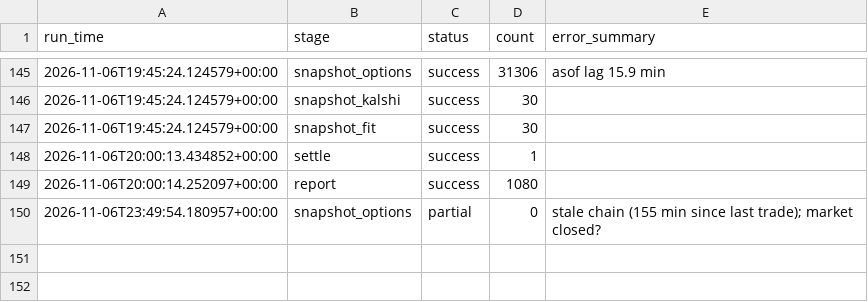
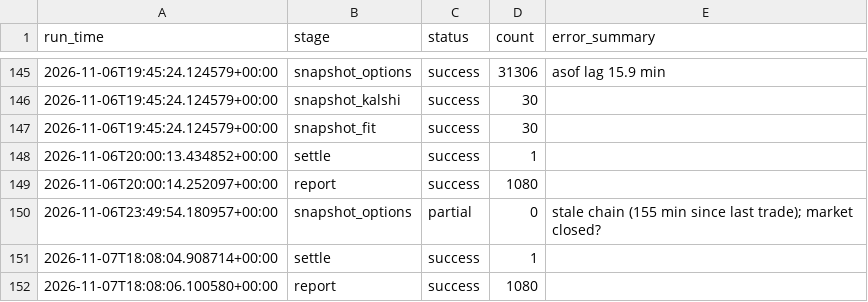
Before and after one commit to japark22/kalshi-mispricing-engine, a CSV file: data/run_log.csv, drawn as a sheet; only a part is shown, gaps mark what is left out.

```diff
--- a/data/run_log.csv
+++ b/data/run_log.csv
@@ -150 +150,3 @@ run_time,stage,status,count,error_summary
 2026-11-06T23:49:54.180957+00:00,snapshot_options,partial,0,stale chain (155 min since last trade); market closed?
+2026-11-07T18:08:04.908714+00:00,settle,success,1,
+2026-11-07T18:08:06.100580+00:00,report,success,1080,
```
Also changed, not shown: data/outcomes.csv, 1 other file.
